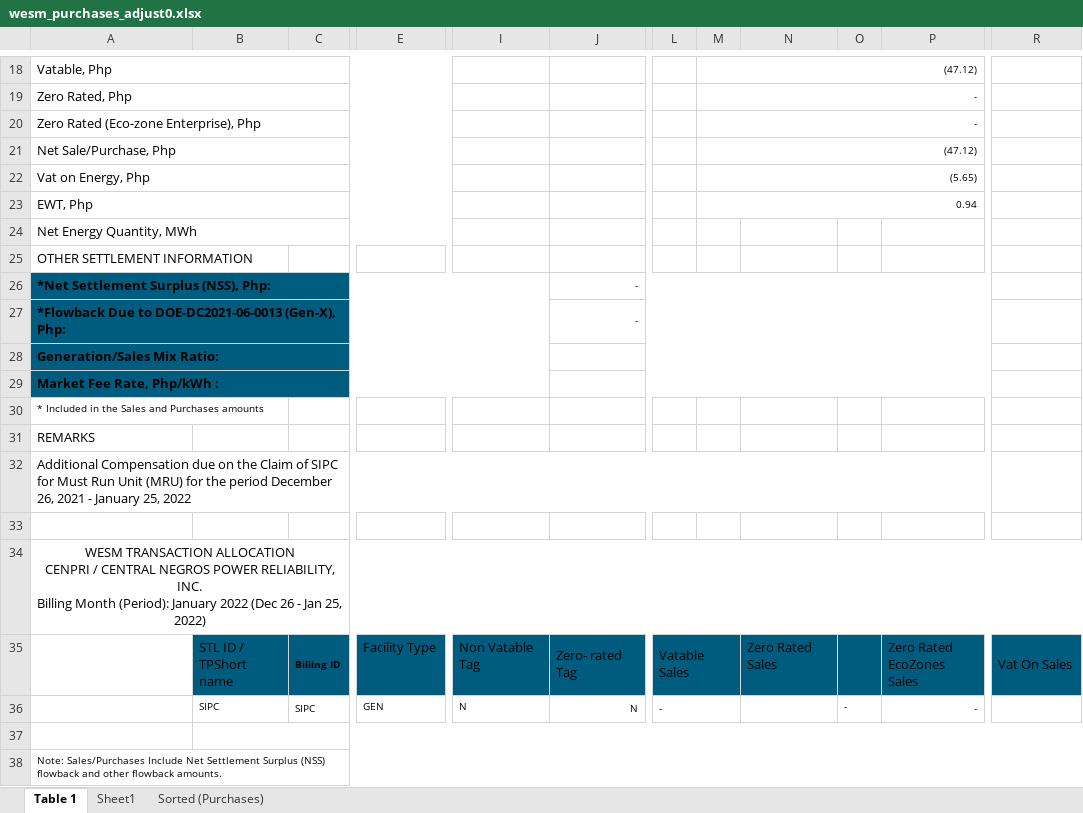
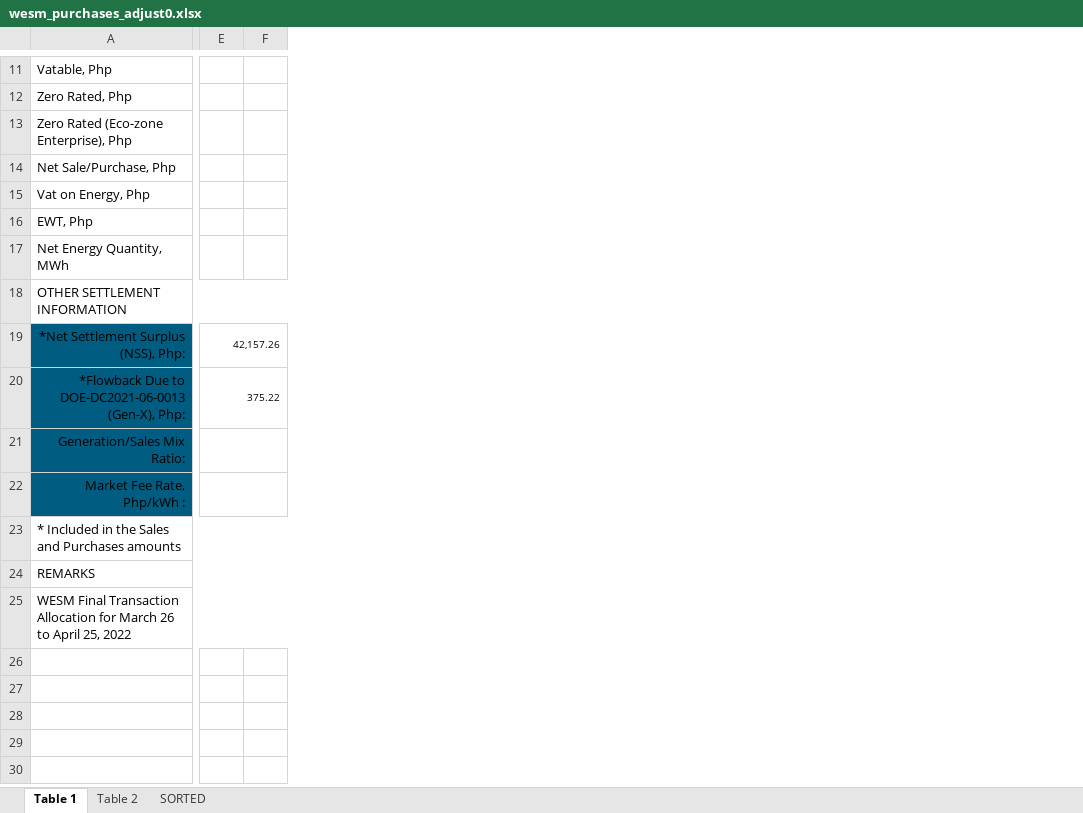
Before and after one commit to JonahBenares/accounting, an Excel workbook: uploads/excel/wesm_purchases_adjust0.xlsx, sheet Table 1, drawn as a sheet; only a part is shown, gaps mark what is left out; values as stored, in another font and other column widths than the file's, no borders; charts and pictures not drawn; removed rows and columns are numbered as before the commit, all else as after; rows hold the shown columns only; ↵ is a line break in a cell; the diff covers the shown part only; the diff names each change by its address in the sheet, - before the commit and + after, or states it on an @@ line.

```diff
--- a/uploads/excel/wesm_purchases_adjust0.xlsx (sheet Table 1)
+++ b/uploads/excel/wesm_purchases_adjust0.xlsx (sheet Table 1)
-sheet tab: Sheet1
+sheet tab: Table 2
-sheet tab: Sorted (Purchases)
+sheet tab: SORTED
-column B, empty
-column C, empty
-column E, empty
-column I, empty
-column J, rows 26-27: - | -
-column L, empty
-column M, rows 18-23: (47.12) | - | - | (47.12) | (5.65) | 0.94
-column N, empty
-column O, empty
-column P, empty
-column R, empty
+column E, rows 19-20: 42,157.26 | 375.22
+column F, empty
+A18:H18 merged
@@ A19:A22 bold: on → off, alignment: left → right @@
@@ A23 text size: larger @@
+A23:H23 merged
+A24:H24 merged
-A25: Additional Compensation due on the Claim of SIPC for Must Run Unit (MRU) for the period December 26, 2021 - January 25, 2022
+A25: WESM Final Transaction Allocation for March 26 to April 25, 2022
-A32:Q32 merged
+A25:H25 merged
-row 33: (empty)
-row 34: WESM TRANSACTION ALLOCATION ↵ CENPRI / CENTRAL NEGROS POWER RELIABILITY, INC. ↵ Billing Month (Period): January 2022 (Dec 26 - Jan 25, 2022)
-row 35:  | STL ID / ↵ TPShort name | Billing ID | Facility Type | Non Vatable Tag | Zero- rated Tag | Vatable Sales |  | Zero Rated Sales |  | Zero Rated EcoZones Sales | Vat On Sales
-row 36:  | SIPC | SIPC | GEN | N | N | - |  |  | - | -
-row 37: (empty)
-row 38: Note: Sales/Purchases Include Net Settlement Surplus (NSS) flowback and other flowback amounts.
```
Also changed, not shown: 1 added row, 8 removed rows, 2 added columns, 12 removed columns, 2 edited cells, cell formats and merged cells elsewhere in this sheet, sheet Table 2, sheet SORTED, charts or pictures, Purchase Wesm Transcation.xlsx, application/controllers/Purchases.xlsx, 14 other files.
